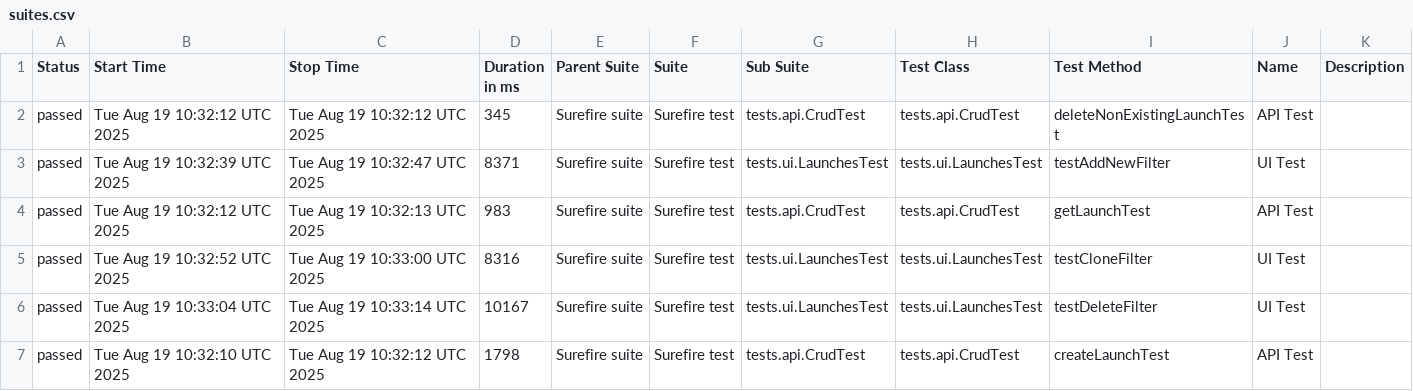
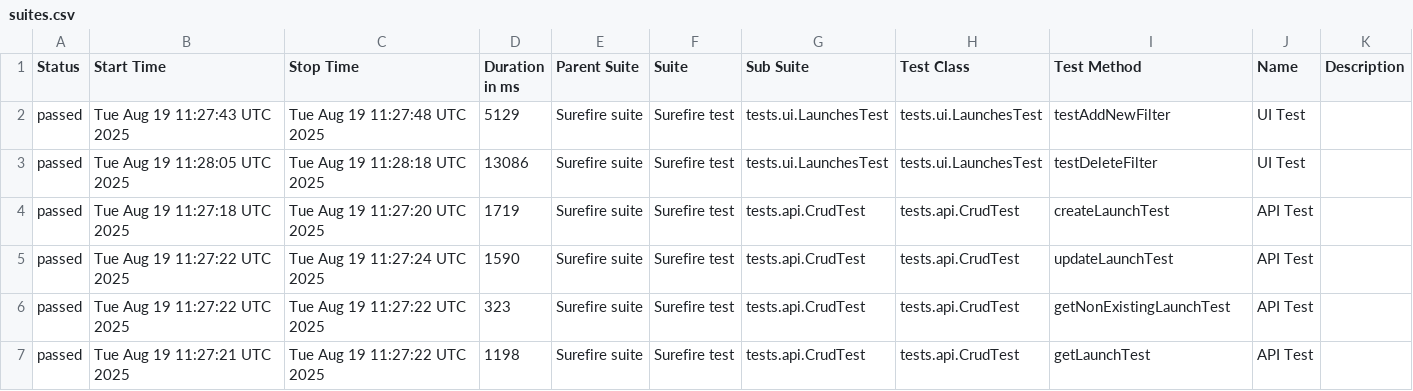
Before and after one commit to Solosnyuk/report-portal-Selenide-Test, a CSV file: data/suites.csv, drawn as a sheet; only a part is shown; the diff covers the shown part only.

```diff
--- a/data/suites.csv
+++ b/data/suites.csv
@@ -1,7 +1,7 @@
 "Status","Start Time","Stop Time","Duration in ms","Parent Suite","Suite","Sub Suite","Test Class","Test Method","Name","Description"
-"passed","Tue Aug 19 10:32:12 UTC 2025","Tue Aug 19 10:32:12 UTC 2025","345","Surefire suite","Surefire test","tests.api.CrudTest","tests.api.CrudTest","deleteNonExistingLaunchTest","API Test",""
-"passed","Tue Aug 19 10:32:39 UTC 2025","Tue Aug 19 10:32:47 UTC 2025","8371","Surefire suite","Surefire test","tests.ui.LaunchesTest","tests.ui.LaunchesTest","testAddNewFilter","UI Test",""
-"passed","Tue Aug 19 10:32:12 UTC 2025","Tue Aug 19 10:32:13 UTC 2025","983","Surefire suite","Surefire test","tests.api.CrudTest","tests.api.CrudTest","getLaunchTest","API Test",""
-"passed","Tue Aug 19 10:32:52 UTC 2025","Tue Aug 19 10:33:00 UTC 2025","8316","Surefire suite","Surefire test","tests.ui.LaunchesTest","tests.ui.LaunchesTest","testCloneFilter","UI Test",""
-"passed","Tue Aug 19 10:33:04 UTC 2025","Tue Aug 19 10:33:14 UTC 2025","10167","Surefire suite","Surefire test","tests.ui.LaunchesTest","tests.ui.LaunchesTest","testDeleteFilter","UI Test",""
-"passed","Tue Aug 19 10:32:10 UTC 2025","Tue Aug 19 10:32:12 UTC 2025","1798","Surefire suite","Surefire test","tests.api.CrudTest","tests.api.CrudTest","createLaunchTest","API Test",""
+"passed","Tue Aug 19 11:27:43 UTC 2025","Tue Aug 19 11:27:48 UTC 2025","5129","Surefire suite","Surefire test","tests.ui.LaunchesTest","tests.ui.LaunchesTest","testAddNewFilter","UI Test",""
+"passed","Tue Aug 19 11:28:05 UTC 2025","Tue Aug 19 11:28:18 UTC 2025","13086","Surefire suite","Surefire test","tests.ui.LaunchesTest","tests.ui.LaunchesTest","testDeleteFilter","UI Test",""
+"passed","Tue Aug 19 11:27:18 UTC 2025","Tue Aug 19 11:27:20 UTC 2025","1719","Surefire suite","Surefire test","tests.api.CrudTest","tests.api.CrudTest","createLaunchTest","API Test",""
+"passed","Tue Aug 19 11:27:22 UTC 2025","Tue Aug 19 11:27:24 UTC 2025","1590","Surefire suite","Surefire test","tests.api.CrudTest","tests.api.CrudTest","updateLaunchTest","API Test",""
+"passed","Tue Aug 19 11:27:22 UTC 2025","Tue Aug 19 11:27:22 UTC 2025","323","Surefire suite","Surefire test","tests.api.CrudTest","tests.api.CrudTest","getNonExistingLaunchTest","API Test",""
+"passed","Tue Aug 19 11:27:21 UTC 2025","Tue Aug 19 11:27:22 UTC 2025","1198","Surefire suite","Surefire test","tests.api.CrudTest","tests.api.CrudTest","getLaunchTest","API Test",""
```
Also changed, not shown: 14 edited cells elsewhere in this file, data/behaviors.csv, 22 other files.
